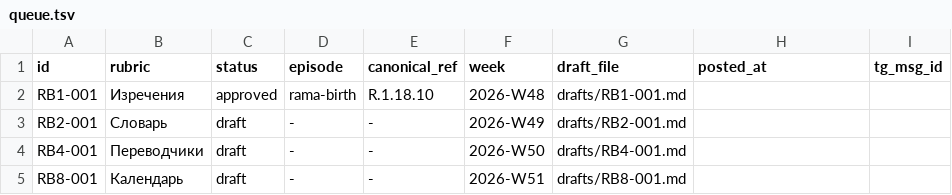
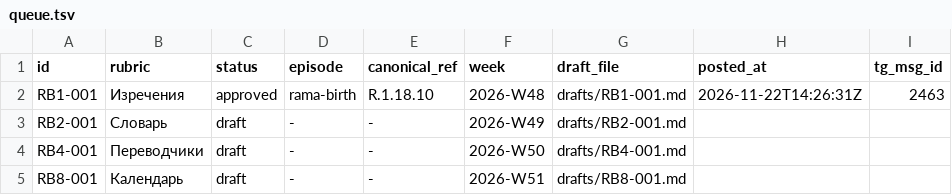
Before and after one commit to gasyoun/RussianRamayana, a TSV file: rubrics_queue/queue.tsv, drawn as a sheet.

Commit message:
rubrics_queue: RB1-001 posted to @ramayanaru — posted_at+tg_msg_id recorded (H8530)
## Premortem
- Failure modes/chain: (1) пост упал на TG API (403 не-админ/400 parse) — posted_at не встал, очередь не флипается, идемпотентный ретрай; (2) гонка concurrent-сессии на main — push rejected non-ff, ретрай по fetch или PR-маршрут; (3) двойной пост — posted_at-гейт селектора пропускает строку повторно.
- Points of no return: публикация RB1-001 в @ramayanaru (approved MG 21-11); тег #рамаянаизречения виден в архиве канала.
- Early signal: poster.py напечатал POSTED msg_id; feed-check > 0.

```diff
--- a/rubrics_queue/queue.tsv
+++ b/rubrics_queue/queue.tsv
@@ -1,3 +1,3 @@
 id	rubric	status	episode	canonical_ref	week	draft_file	posted_at	tg_msg_id
-RB1-001	Изречения	approved	rama-birth	R.1.18.10	2026-W48	drafts/RB1-001.md		
+RB1-001	Изречения	approved	rama-birth	R.1.18.10	2026-W48	drafts/RB1-001.md	2026-11-22T14:26:31Z	2463
 RB2-001	Словарь	draft	-	-	2026-W49	drafts/RB2-001.md		
```
